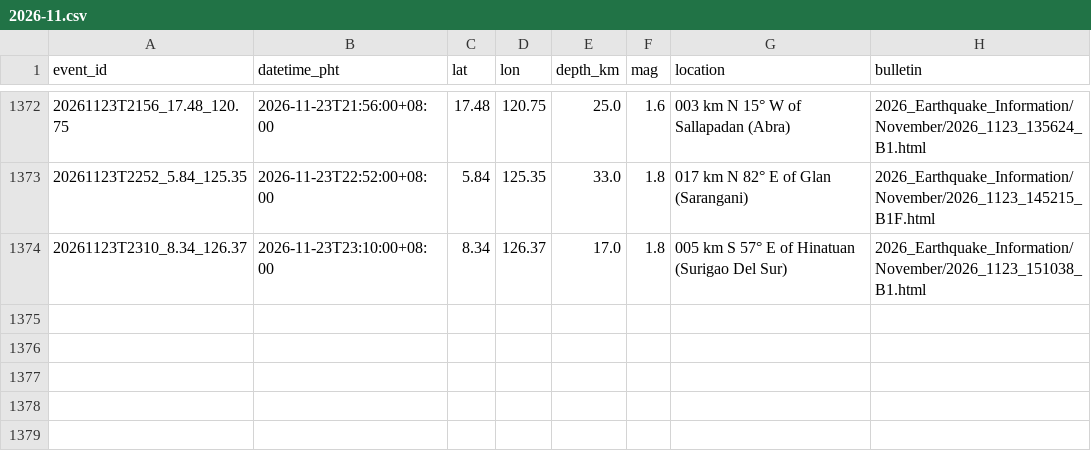
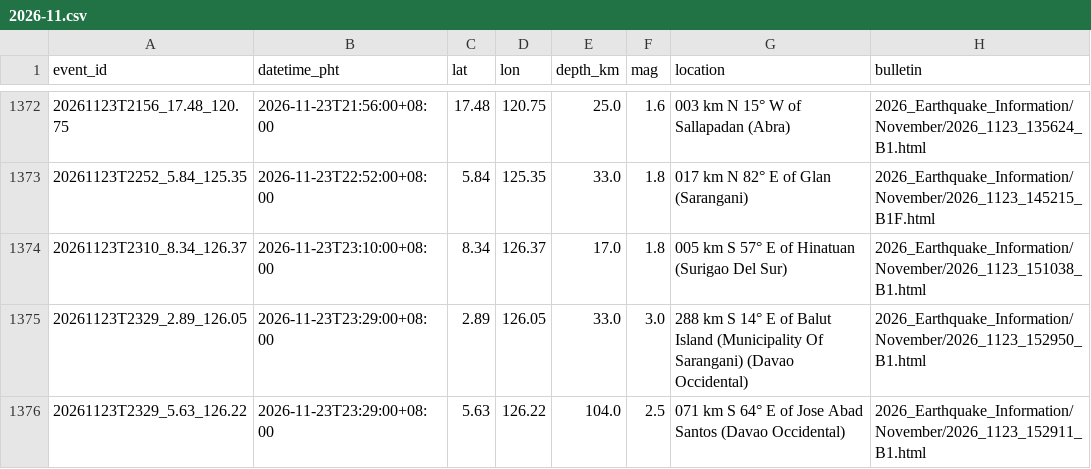
Before and after one commit to krystasis/ph-hazards, a CSV file: data/earthquakes/2026-11.csv, drawn as a sheet; only a part is shown, gaps mark what is left out.

```diff
--- a/data/earthquakes/2026-11.csv
+++ b/data/earthquakes/2026-11.csv
@@ -1374 +1374,3 @@ event_id,datetime_pht,lat,lon,depth_km,mag,location,bulletin
 20261123T2310_8.34_126.37,2026-11-23T23:10:00+08:00,8.34,126.37,17.0,1.8,005 km S 57° E of Hinatuan (Surigao Del Sur),2026_Earthquake_Information/November/2026_1123_151038_B1.html
+20261123T2329_2.89_126.05,2026-11-23T23:29:00+08:00,2.89,126.05,33.0,3.0,288 km S 14° E of Balut Island (Municipality Of Sarangani) (Davao Occidental),2026_Earthquake_Information/November/2026_1123_152950_B1.html
+20261123T2329_5.63_126.22,2026-11-23T23:29:00+08:00,5.63,126.22,104.0,2.5,071 km S 64° E of Jose Abad Santos (Davao Occidental),2026_Earthquake_Information/November/2026_1123_152911_B1.html
```
Also changed, not shown: data/river_levels/2026-11.csv, 4 other files.
